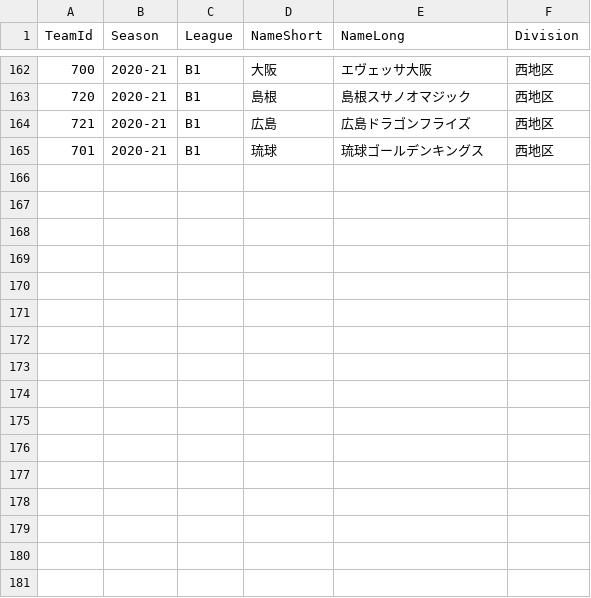
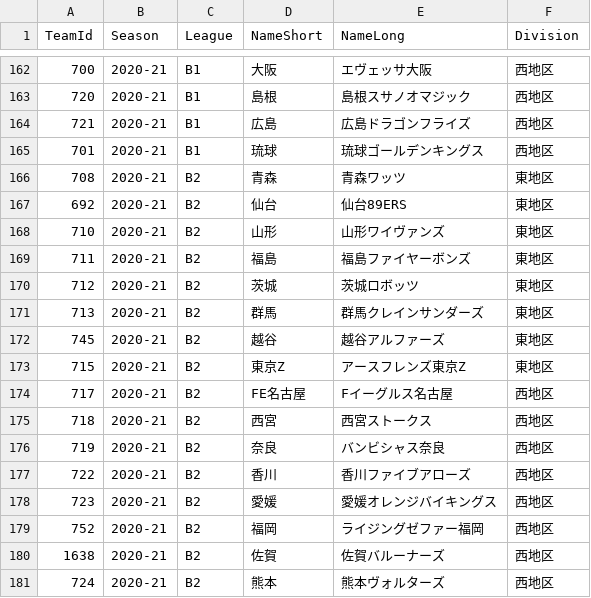
Before and after one commit to rintaromasuda/bleaguer, a CSV file: inst/extdata/teams.csv, drawn as a sheet; only a part is shown, gaps mark what is left out.

Commit message:
Updated test cases for 2019-20 and 2020-21. Added B2 teams for 2020-21

```diff
--- a/inst/extdata/teams.csv
+++ b/inst/extdata/teams.csv
@@ -165 +165,17 @@ TeamId,Season,League,NameShort,NameLong,Division
 701,2020-21,B1,琉球,琉球ゴールデンキングス,西地区
+708,2020-21,B2,青森,青森ワッツ,東地区
+692,2020-21,B2,仙台,仙台89ERS,東地区
+710,2020-21,B2,山形,山形ワイヴァンズ,東地区
+711,2020-21,B2,福島,福島ファイヤーボンズ,東地区
+712,2020-21,B2,茨城,茨城ロボッツ,東地区
+713,2020-21,B2,群馬,群馬クレインサンダーズ,東地区
+745,2020-21,B2,越谷,越谷アルファーズ,東地区
+715,2020-21,B2,東京Z,アースフレンズ東京Z,東地区
+717,2020-21,B2,FE名古屋,Fイーグルス名古屋,西地区
+718,2020-21,B2,西宮,西宮ストークス,西地区
+719,2020-21,B2,奈良,バンビシャス奈良,西地区
+722,2020-21,B2,香川,香川ファイブアローズ,西地区
+723,2020-21,B2,愛媛,愛媛オレンジバイキングス,西地区
+752,2020-21,B2,福岡,ライジングゼファー福岡,西地区
+1638,2020-21,B2,佐賀,佐賀バルーナーズ,西地区
+724,2020-21,B2,熊本,熊本ヴォルターズ,西地区
```
Also changed, not shown: 2 other files.
